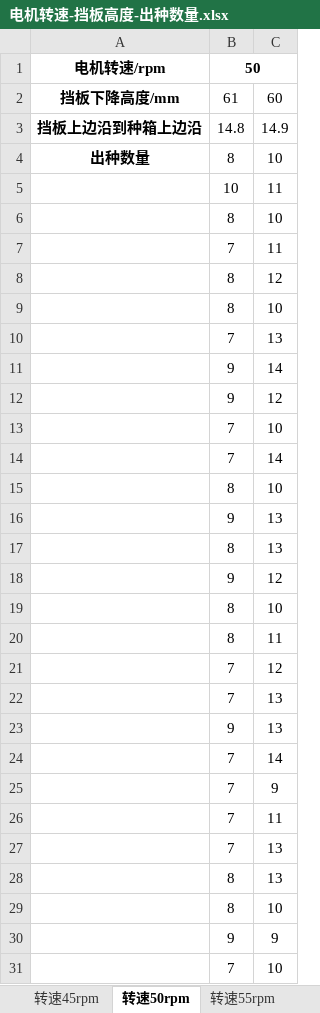
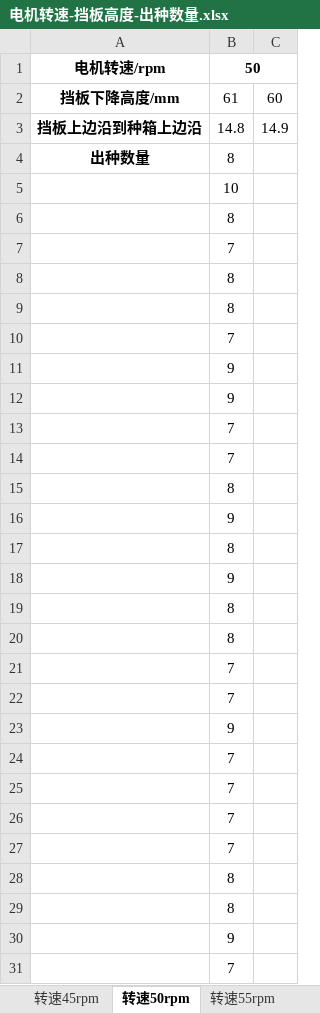
Before and after one commit to choushang/Development-of-wheat-precision-seeding-control-system, an Excel workbook: Data/Moter_speed_and_seed_number/电机转速-挡板高度-出种数量.xlsx, sheet 转速50rpm, drawn as a sheet; only a part is shown; values as stored, in another font and other column widths than the file's, no borders; the diff covers the shown part only; the diff names each change by its address in the sheet, - before the commit and + after, or states it on an @@ line.

Commit message:
Update 电机转速-挡板高度-出种数量.xlsx

```diff
--- a/Data/Moter_speed_and_seed_number/电机转速-挡板高度-出种数量.xlsx (sheet 转速50rpm)
+++ b/Data/Moter_speed_and_seed_number/电机转速-挡板高度-出种数量.xlsx (sheet 转速50rpm)
-C4: 10
+C4: (empty)
-C5: 11
+C5: (empty)
-C6: 10
+C6: (empty)
-C7: 11
+C7: (empty)
-C8: 12
+C8: (empty)
-C9: 10
+C9: (empty)
-C10: 13
+C10: (empty)
-C11: 14
+C11: (empty)
-C12: 12
+C12: (empty)
-C13: 10
+C13: (empty)
-C14: 14
+C14: (empty)
-C15: 10
+C15: (empty)
-C16:C17: 13
+C16:C17: (empty)
-C18: 12
+C18: (empty)
-C19: 10
+C19: (empty)
-C20: 11
+C20: (empty)
-C21: 12
+C21: (empty)
-C22:C23: 13
+C22:C23: (empty)
-C24: 14
+C24: (empty)
-C25: 9
+C25: (empty)
-C26: 11
+C26: (empty)
-C27:C28: 13
+C27:C28: (empty)
-C29: 10
+C29: (empty)
-C30: 9
+C30: (empty)
-C31: 10
+C31: (empty)
```
Also changed, not shown: 2 edited cells elsewhere in this sheet, sheet 转速55rpm.
